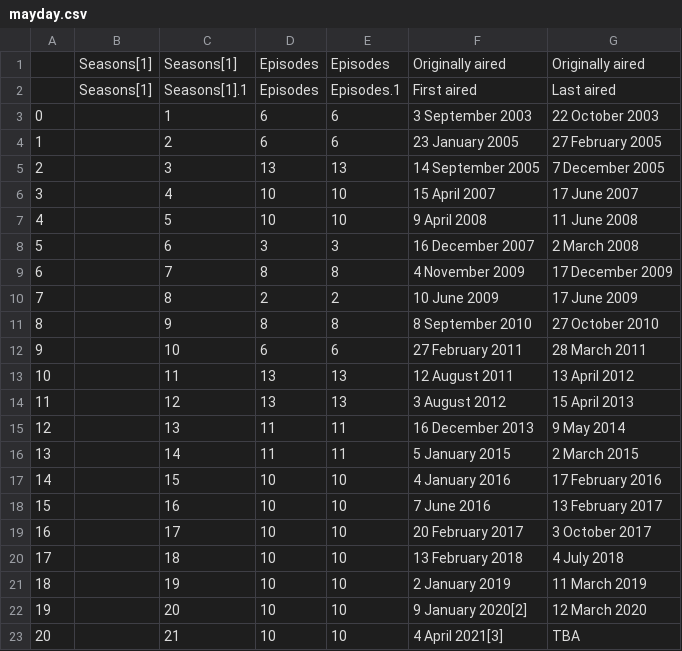
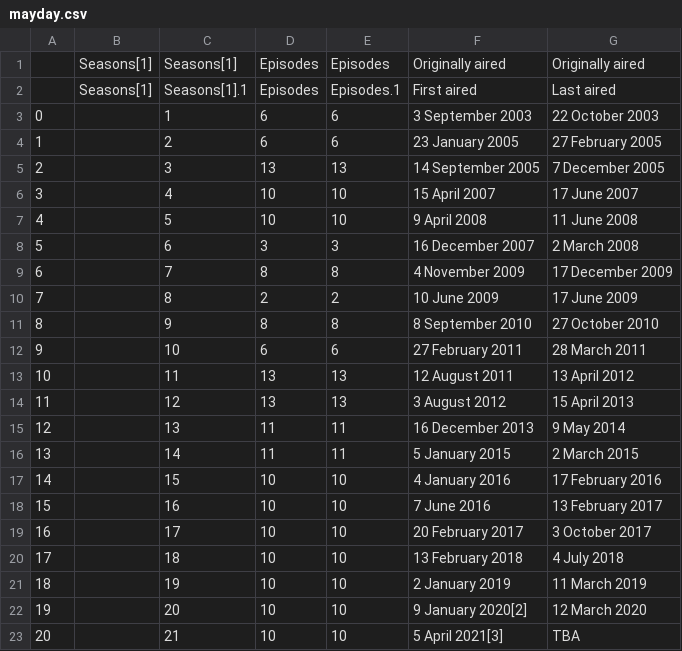
Before and after one commit to dcadata/scraper-actions, a CSV file: data/mayday.csv, drawn as a sheet.

```diff
--- a/data/mayday.csv
+++ b/data/mayday.csv
@@ -22,2 +22,2 @@
 19,,20,10,10,9 January 2020[2],12 March 2020
-20,,21,10,10,4 April 2021[3],TBA
+20,,21,10,10,5 April 2021[3],TBA
```
